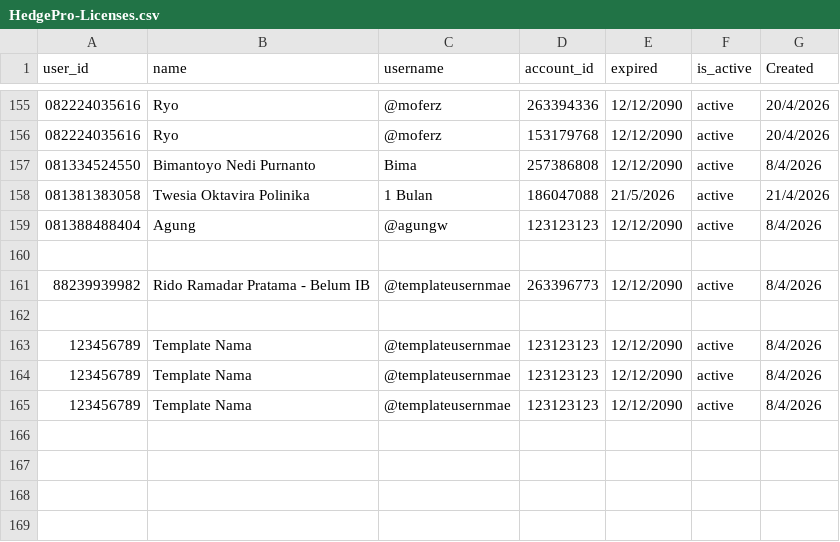
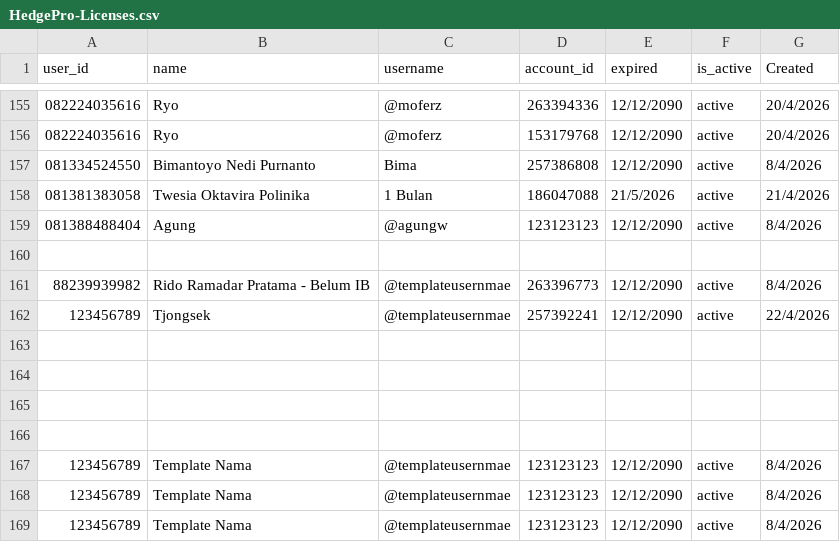
Before and after one commit to satriadwibagaskara/HedgePro-Licenses, a CSV file: HedgePro-Licenses.csv, drawn as a sheet; only a part is shown, gaps mark what is left out; the diff names each change by its address in the sheet, - before the commit and + after, or states it on an @@ line.

Commit message:
Add new entry for Tjongsek in licenses CSV

```diff
--- a/HedgePro-Licenses.csv
+++ b/HedgePro-Licenses.csv
+row 162: 123456789 | Tjongsek | @templateusernmae | 257392241 | 12/12/2090 | active | 22/4/2026
+row 163: (empty)
+row 164: (empty)
+row 165: (empty)
```
